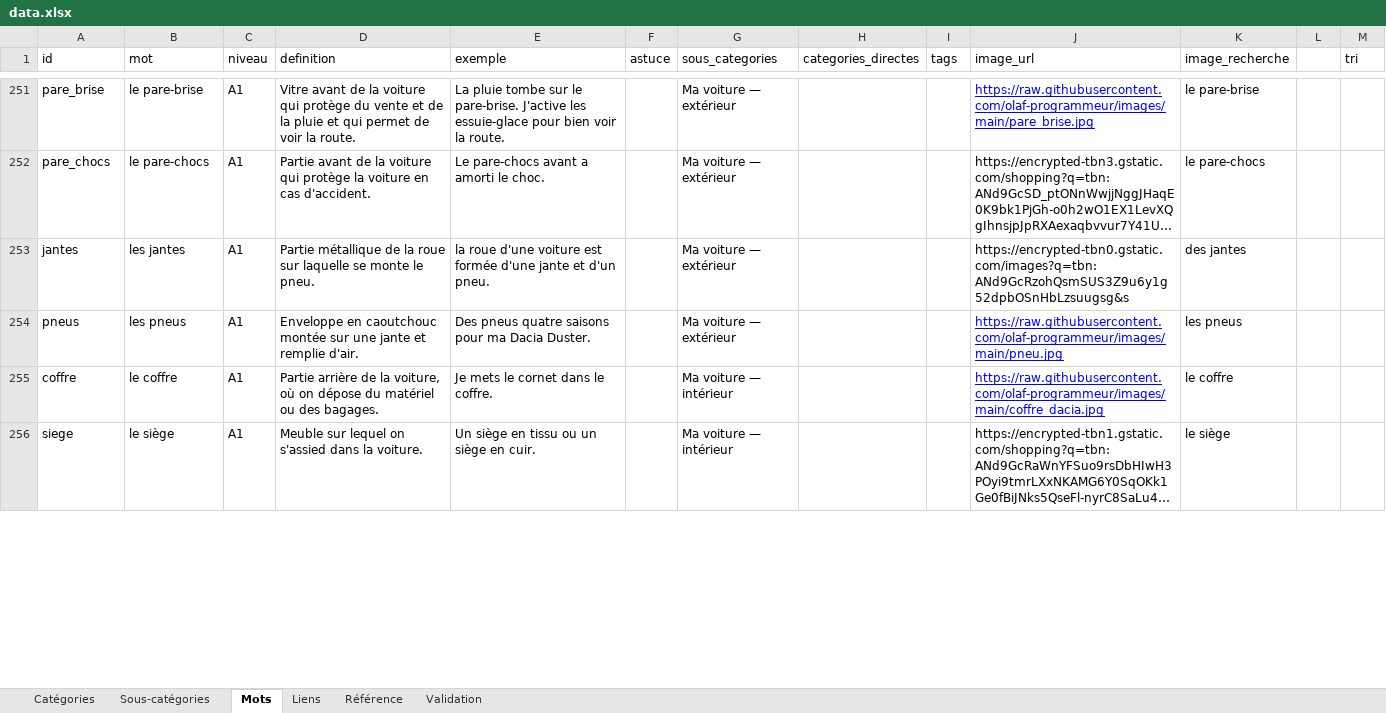
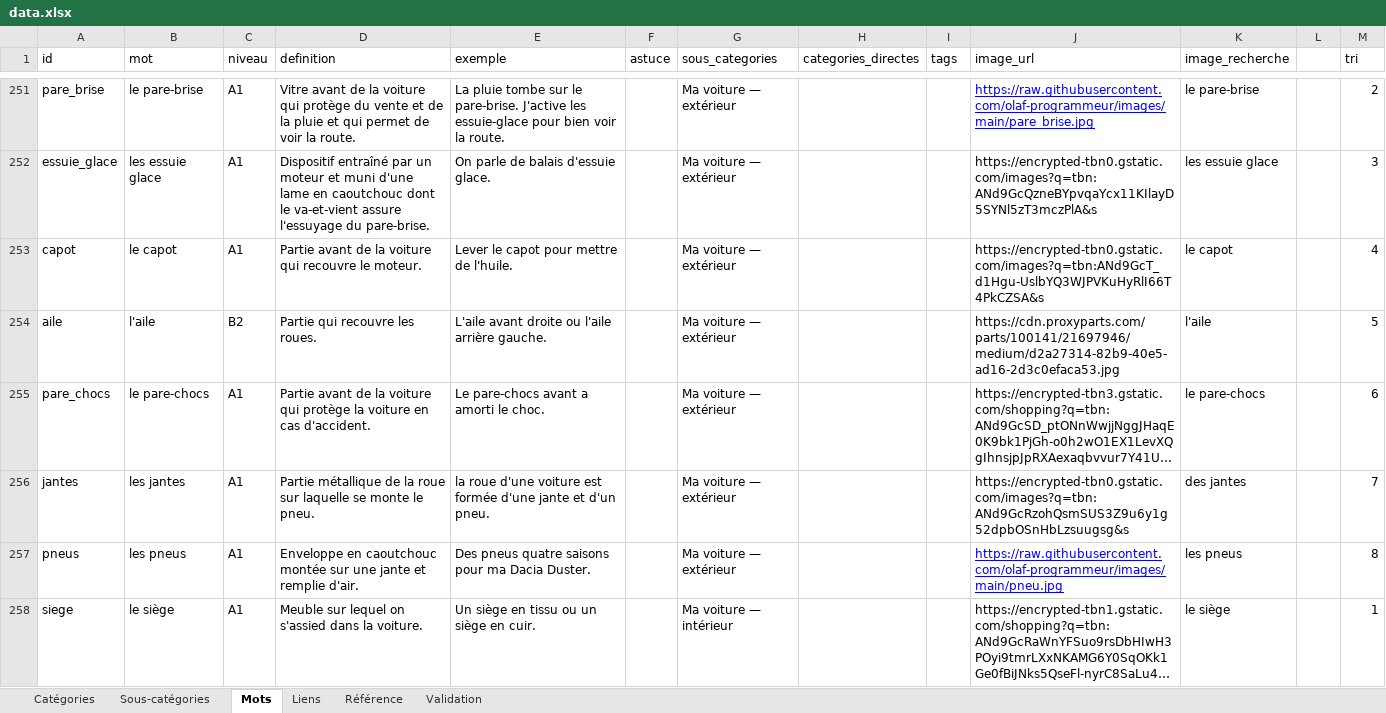
Before and after one commit to olaf-programmeur/vocab-app, an Excel workbook: public/data.xlsx, sheet Mots, drawn as a sheet; only a part is shown, gaps mark what is left out; long unchanged cells end in …; values as stored, in another font and other column widths than the file's, no borders; removed rows and columns are numbered as before the commit, all else as after; the diff covers the shown part only; the diff names each change by its address in the sheet, - before the commit and + after, or states it on an @@ line.

```diff
--- a/public/data.xlsx (sheet Mots)
+++ b/public/data.xlsx (sheet Mots)
-M251 (tri): (empty)
+M251 (tri): 2
+row 252: essuie_glace | les essuie glace | A1 | Dispositif entraîné par un moteur et muni d'une lame en caoutchouc dont le va-et-vient assure l'essuyage du pare-brise. | On parle de balais d'essuie glace. |  | Ma voiture — extérieur |  |  | https://encrypted-tbn0.gstatic.com/images?q=tbn:ANd9GcQzneBYpvqaYcx11KIlayD5SYNl5zT3mczPlA&s | les essuie glace |  | 3
+row 253: capot | le capot | A1 | Partie avant de la voiture qui recouvre le moteur. | Lever le capot pour mettre de l'huile. |  | Ma voiture — extérieur |  |  | https://encrypted-tbn0.gstatic.com/images?q=tbn:ANd9GcT_d1Hgu-UslbYQ3WJPVKuHyRlI66T4PkCZSA&s | le capot |  | 4
+row 254: aile | l'aile | B2 | Partie qui recouvre les roues. | L'aile avant droite ou l'aile arrière gauche. |  | Ma voiture — extérieur |  |  | https://cdn.proxyparts.com/parts/100141/21697946/medium/d2a27314-82b9-40e5-ad16-2d3c0efaca53.jpg | l'aile |  | 5
-M255 (tri): (empty)
+M255 (tri): 6
-M256 (tri): (empty)
+M256 (tri): 7
-M257 (tri): (empty)
+M257 (tri): 8
-row 255: coffre | le coffre | A1 | Partie arrière de la voiture, où on dépose du matériel ou des bagages. | Je mets le cornet dans le coffre. |  | Ma voiture — intérieur |  |  | https://raw.githubusercontent.com/olaf-programmeur/images/main/coffre_dacia.jpg | le coffre
-M258 (tri): (empty)
+M258 (tri): 1
```
Also changed, not shown: 56 added rows, 58 removed rows and 93 edited cells elsewhere in this sheet.
